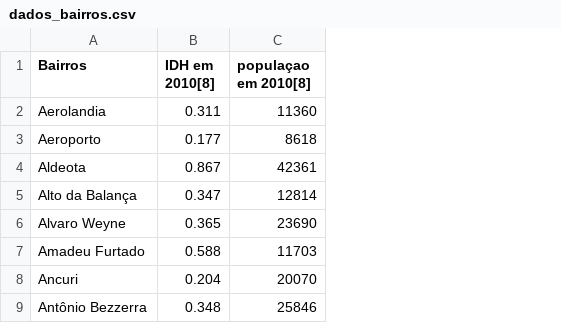
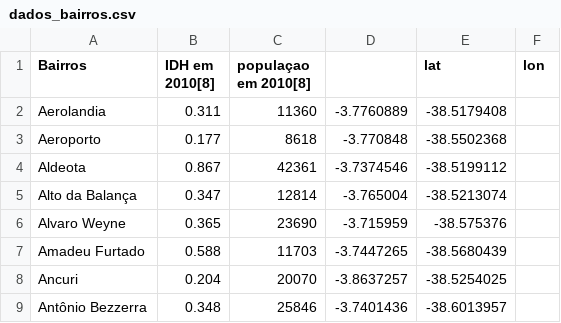
Before and after one commit to viniciusAC/covid-fortal, a CSV file: Base de dados/dados_bairros.csv, drawn as a sheet; only a part is shown; the diff names each change by its address in the sheet, - before the commit and + after, or states it on an @@ line.

Commit message:
remaking request- base size

```diff
--- a/Base de dados/dados_bairros.csv
+++ b/Base de dados/dados_bairros.csv
+column D, rows 2-9: -3.7760889 | -3.770848 | -3.7374546 | -3.765004 | -3.715959 | -3.7447265 | -3.8637257 | -3.7401436
+column E (lat), rows 2-9: -38.5179408 | -38.5502368 | -38.5199112 | -38.5213074 | -38.575376 | -38.5680439 | -38.5254025 | -38.6013957
+column F (lon), empty
```
Also changed, not shown: 5 other files.
